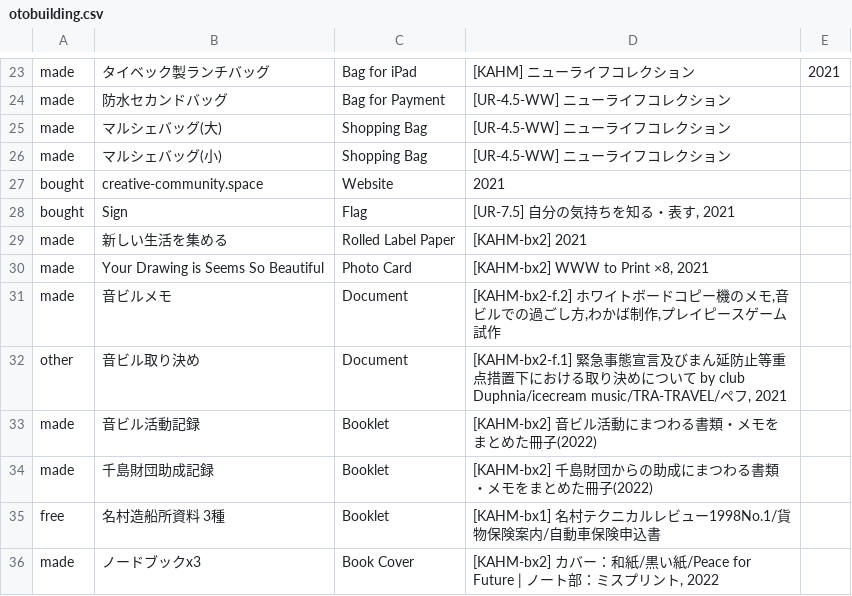
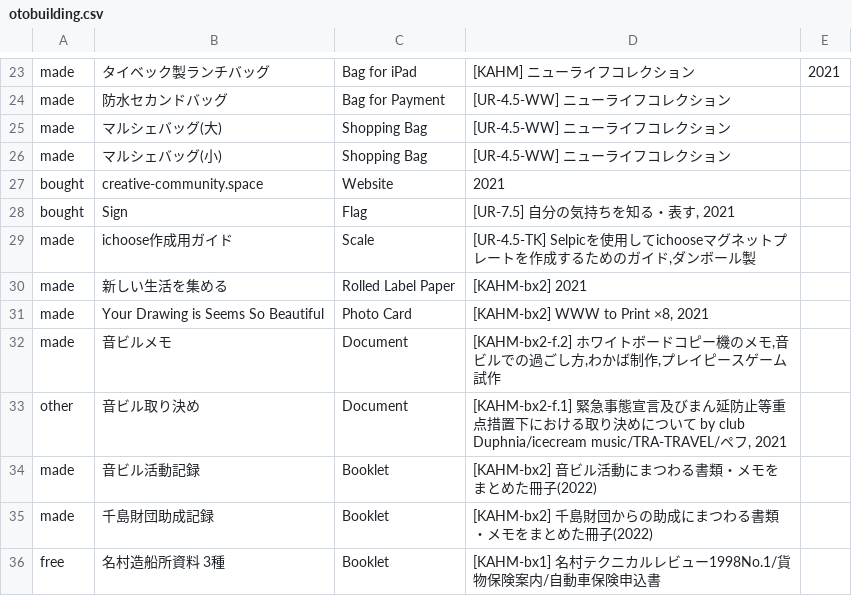
Before and after one commit to pe-hu/index, a CSV file: org/otobuilding.csv, drawn as a sheet; only a part is shown, gaps mark what is left out; the shorter side is filled out with more unchanged rows.

Commit message:
Update otobuilding.csv

```diff
--- a/org/otobuilding.csv
+++ b/org/otobuilding.csv
@@ -28,2 +28,3 @@ bought,creative-community.space,Website,"2021",
 bought,Sign,Flag,"[UR-7.5] 自分の気持ちを知る・表す, 2021",
+made,ichoose作成用ガイド,Scale,"[UR-4.5-TK] Selpicを使用してichooseマグネットプレートを作成するためのガイド,ダンボール製",
 made,新しい生活を集める,Rolled Label Paper,"[KAHM-bx2] 2021",
```
